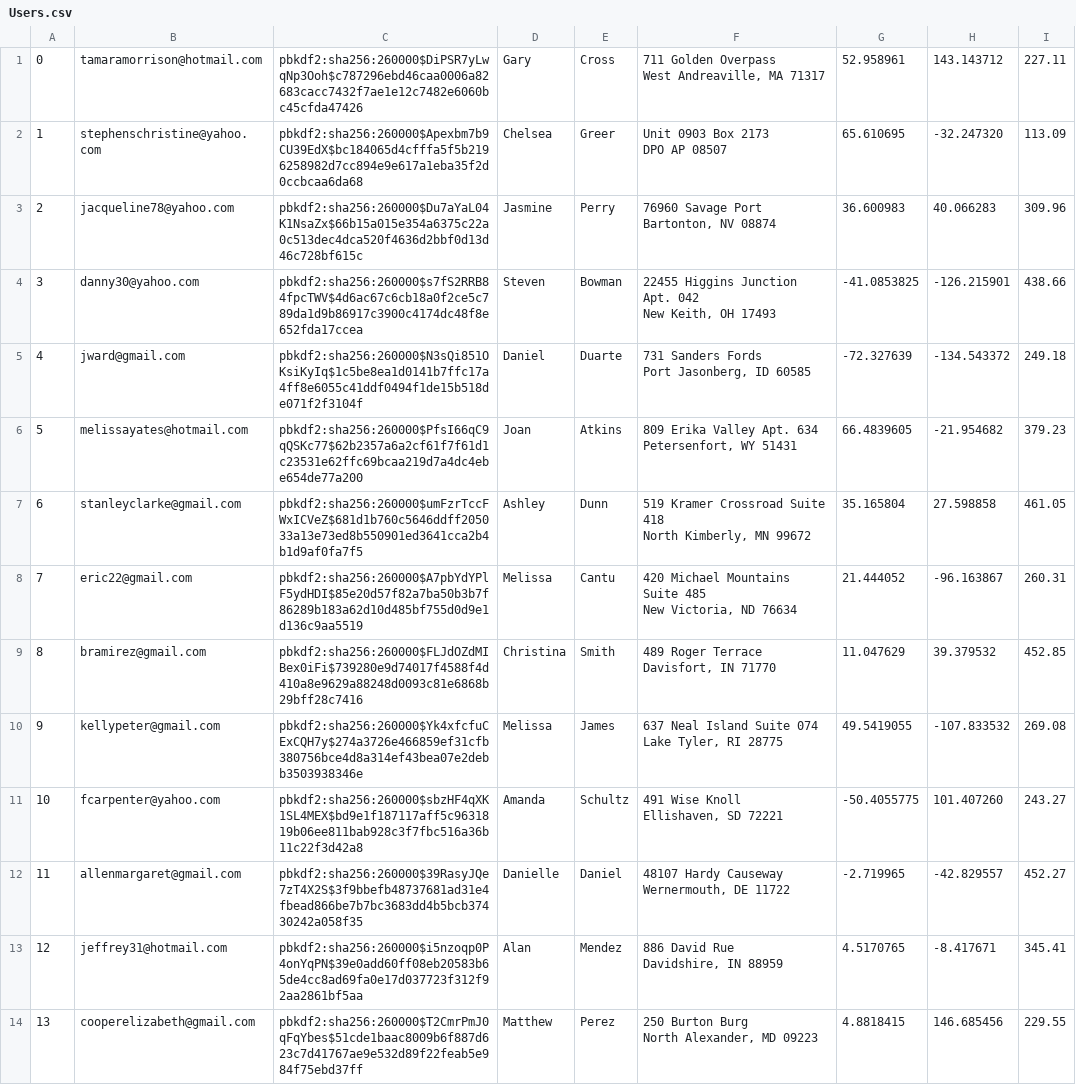
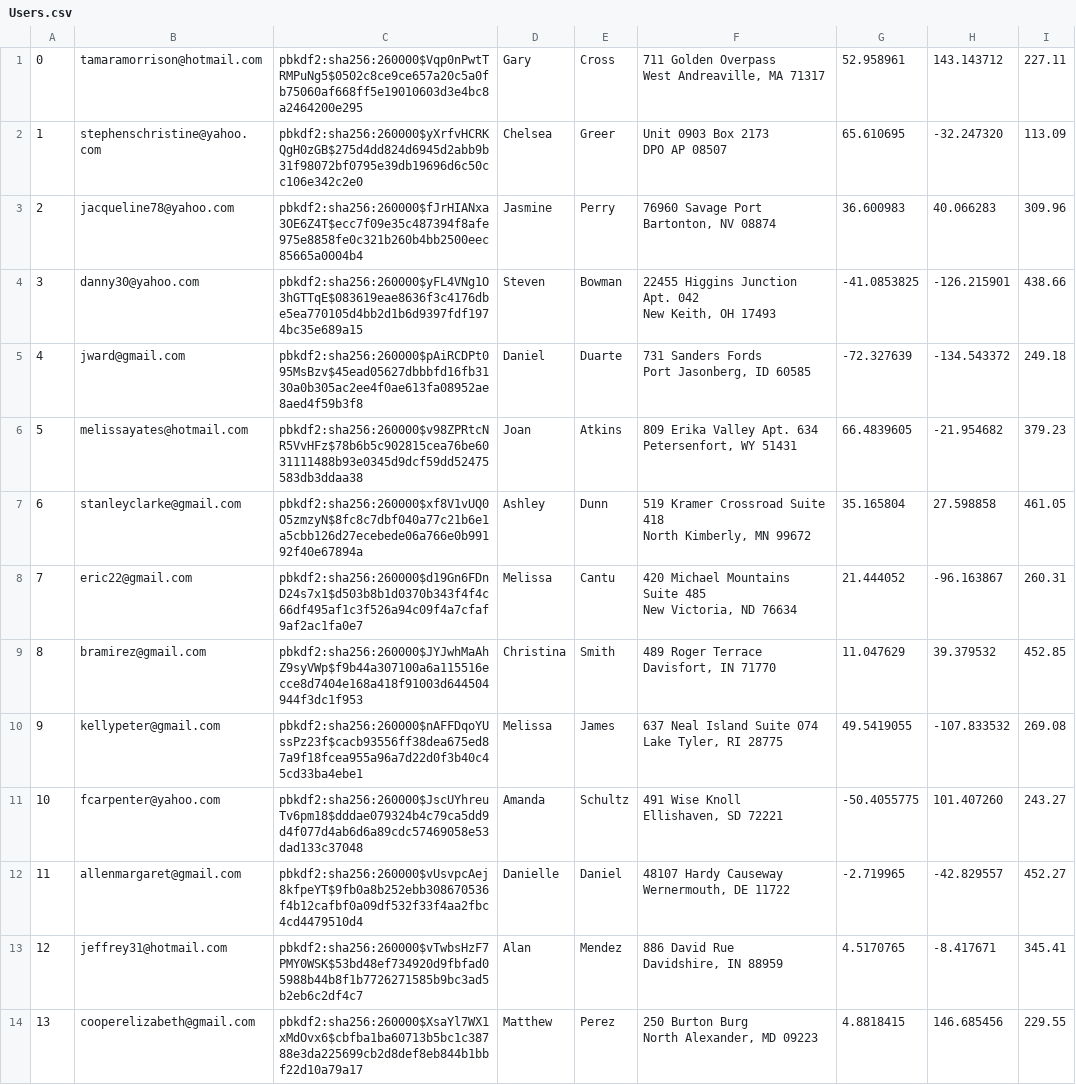
Before and after one commit to donovannickol/Mini-Amazon, a CSV file: db/generated/Users.csv, drawn as a sheet; only a part is shown; the diff covers the shown part only; the diff names each change by its address in the sheet, - before the commit and + after, or states it on an @@ line.

```diff
--- a/db/generated/Users.csv
+++ b/db/generated/Users.csv
-C1: pbkdf2:sha256:260000$DiPSR7yLwqNp3Ooh$c787296ebd46caa0006a82683cacc7432f7ae1e12c7482e6060bc45cfda47426
+C1: pbkdf2:sha256:260000$Vqp0nPwtTRMPuNg5$0502c8ce9ce657a20c5a0fb75060af668ff5e19010603d3e4bc8a2464200e295
-C2: pbkdf2:sha256:260000$Apexbm7b9CU39EdX$bc184065d4cfffa5f5b2196258982d7cc894e9e617a1eba35f2d0ccbcaa6da68
+C2: pbkdf2:sha256:260000$yXrfvHCRKQgH0zGB$275d4dd824d6945d2abb9b31f98072bf0795e39db19696d6c50cc106e342c2e0
-C3: pbkdf2:sha256:260000$Du7aYaL04K1NsaZx$66b15a015e354a6375c22a0c513dec4dca520f4636d2bbf0d13d46c728bf615c
+C3: pbkdf2:sha256:260000$fJrHIANxa3OE6Z4T$ecc7f09e35c487394f8afe975e8858fe0c321b260b4bb2500eec85665a0004b4
-C4: pbkdf2:sha256:260000$s7fS2RRB84fpcTWV$4d6ac67c6cb18a0f2ce5c789da1d9b86917c3900c4174dc48f8e652fda17ccea
+C4: pbkdf2:sha256:260000$yFL4VNg1O3hGTTqE$083619eae8636f3c4176dbe5ea770105d4bb2d1b6d9397fdf1974bc35e689a15
-C5: pbkdf2:sha256:260000$N3sQi851OKsiKyIq$1c5be8ea1d0141b7ffc17a4ff8e6055c41ddf0494f1de15b518de071f2f3104f
+C5: pbkdf2:sha256:260000$pAiRCDPt095MsBzv$45ead05627dbbbfd16fb3130a0b305ac2ee4f0ae613fa08952ae8aed4f59b3f8
-C6: pbkdf2:sha256:260000$PfsI66qC9qQSKc77$62b2357a6a2cf61f7f61d1c23531e62ffc69bcaa219d7a4dc4ebe654de77a200
+C6: pbkdf2:sha256:260000$v98ZPRtcNR5VvHFz$78b6b5c902815cea76be6031111488b93e0345d9dcf59dd52475583db3ddaa38
-C7: pbkdf2:sha256:260000$umFzrTccFWxICVeZ$681d1b760c5646ddff205033a13e73ed8b550901ed3641cca2b4b1d9af0fa7f5
+C7: pbkdf2:sha256:260000$xf8V1vUQ0O5zmzyN$8fc8c7dbf040a77c21b6e1a5cbb126d27ecebede06a766e0b99192f40e67894a
-C8: pbkdf2:sha256:260000$A7pbYdYPlF5ydHDI$85e20d57f82a7ba50b3b7f86289b183a62d10d485bf755d0d9e1d136c9aa5519
+C8: pbkdf2:sha256:260000$d19Gn6FDnD24s7x1$d503b8b1d0370b343f4f4c66df495af1c3f526a94c09f4a7cfaf9af2ac1fa0e7
-C9: pbkdf2:sha256:260000$FLJdOZdMIBex0iFi$739280e9d74017f4588f4d410a8e9629a88248d0093c81e6868b29bff28c7416
+C9: pbkdf2:sha256:260000$JYJwhMaAhZ9syVWp$f9b44a307100a6a115516ecce8d7404e168a418f91003d644504944f3dc1f953
-C10: pbkdf2:sha256:260000$Yk4xfcfuCExCQH7y$274a3726e466859ef31cfb380756bce4d8a314ef43bea07e2debb3503938346e
+C10: pbkdf2:sha256:260000$nAFFDqoYUssPz23f$cacb93556ff38dea675ed87a9f18fcea955a96a7d22d0f3b40c45cd33ba4ebe1
-C11: pbkdf2:sha256:260000$sbzHF4qXK1SL4MEX$bd9e1f187117aff5c9631819b06ee811bab928c3f7fbc516a36b11c22f3d42a8
+C11: pbkdf2:sha256:260000$JscUYhreuTv6pm18$dddae079324b4c79ca5dd9d4f077d4ab6d6a89cdc57469058e53dad133c37048
-C12: pbkdf2:sha256:260000$39RasyJQe7zT4X2S$3f9bbefb48737681ad31e4fbead866be7b7bc3683dd4b5bcb37430242a058f35
+C12: pbkdf2:sha256:260000$vUsvpcAej8kfpeYT$9fb0a8b252ebb308670536f4b12cafbf0a09df532f33f4aa2fbc4cd4479510d4
-C13: pbkdf2:sha256:260000$i5nzoqp0P4onYqPN$39e0add60ff08eb20583b65de4cc8ad69fa0e17d037723f312f92aa2861bf5aa
+C13: pbkdf2:sha256:260000$vTwbsHzF7PMY0WSK$53bd48ef734920d9fbfad05988b44b8f1b7726271585b9bc3ad5b2eb6c2df4c7
-C14: pbkdf2:sha256:260000$T2CmrPmJ0qFqYbes$51cde1baac8009b6f887d623c7d41767ae9e532d89f22feab5e984f75ebd37ff
+C14: pbkdf2:sha256:260000$XsaYl7WX1xMdOvx6$cbfba1ba60713b5bc1c38788e3da225699cb2d8def8eb844b1bbf22d10a79a17
```
Also changed, not shown: 86 edited cells elsewhere in this file, db/data/Purchases.csv, 1 other file.
